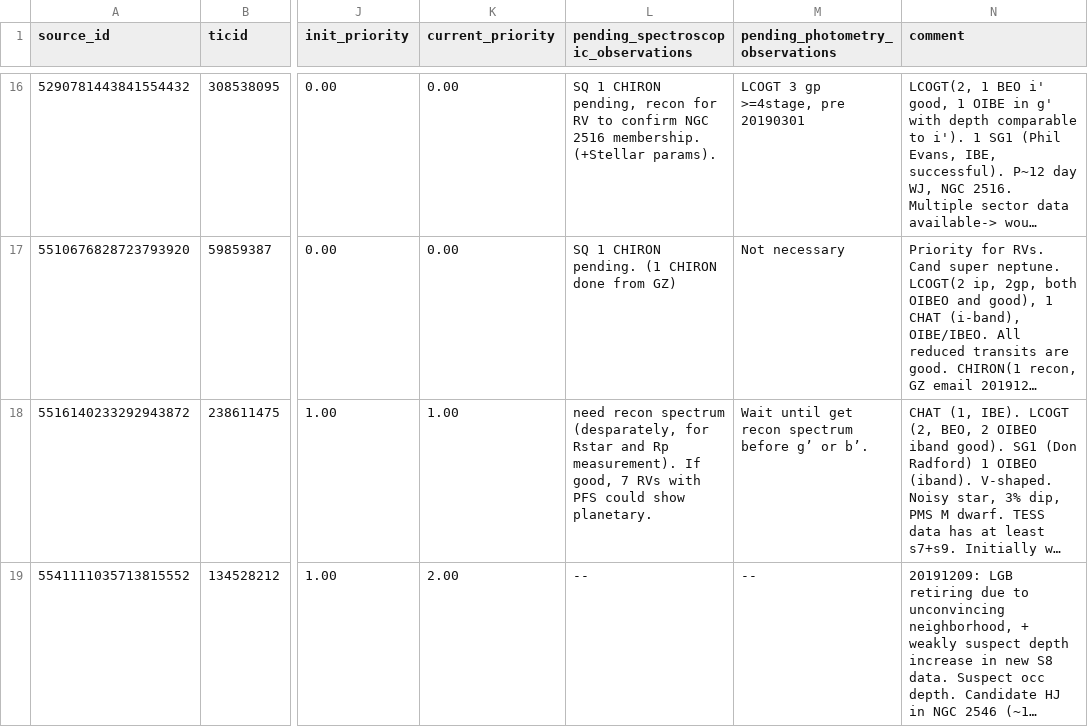
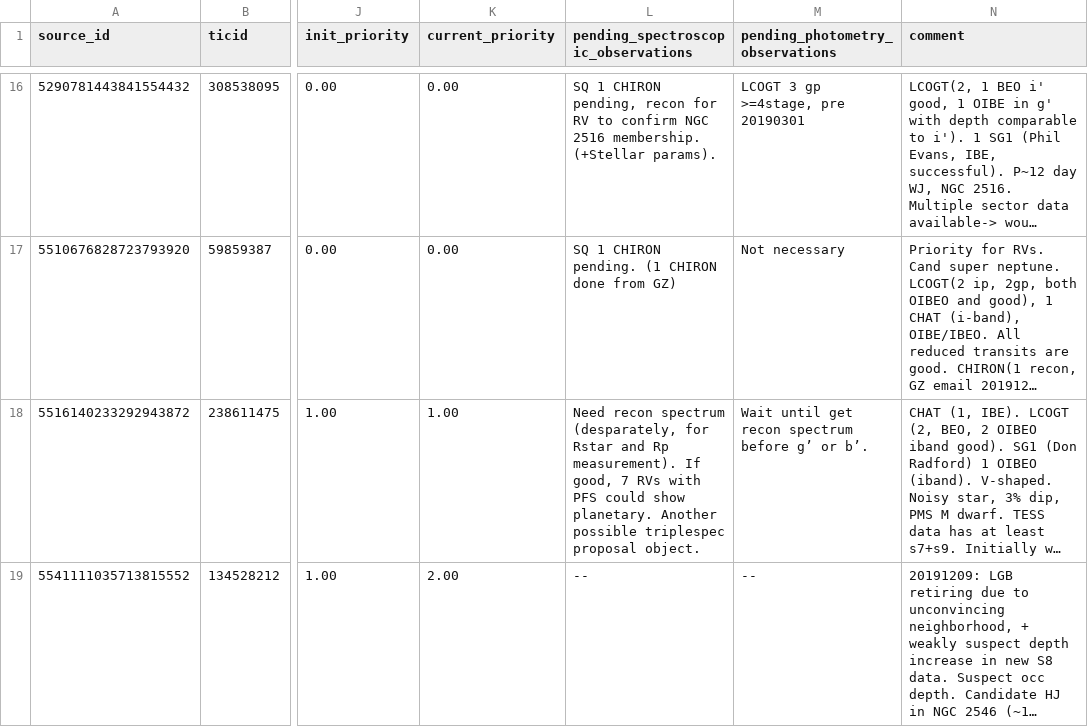
Before and after one commit to lgbouma/cdips_followup, a CSV file: data/candidate_database/candidates.csv, drawn as a sheet; only a part is shown, gaps mark what is left out; long unchanged cells end in …; the diff covers the shown part only; the diff names each change by its address in the sheet, - before the commit and + after, or states it on an @@ line.

Commit message:
update cand db

```diff
--- a/data/candidate_database/candidates.csv
+++ b/data/candidate_database/candidates.csv
-L18: need recon spectrum (desparately, for Rstar and Rp measurement). If good, 7 RVs with PFS could show planetary.
+L18: Need recon spectrum (desparately, for Rstar and Rp measurement). If good, 7 RVs with PFS could show planetary. Another possible triplespec proposal object.
```
Also changed, not shown: 4 edited cells elsewhere in this file.
